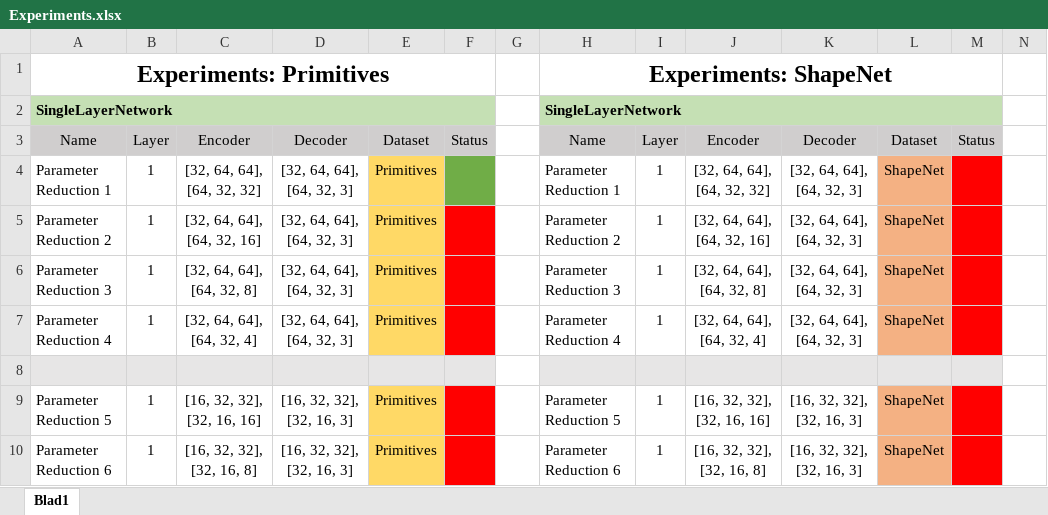
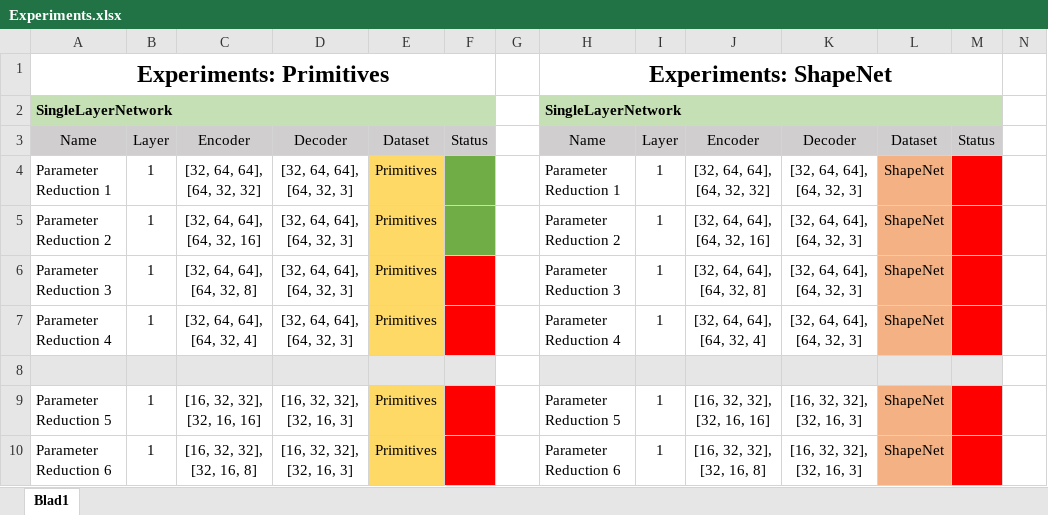
Before and after one commit to JonasVervloet/Generative-Point-Clouds, an Excel workbook: Experiments.xlsx, sheet Blad1, drawn as a sheet; only a part is shown; values as stored, in another font and other column widths than the file's, no borders; the diff names each change by its address in the sheet, - before the commit and + after, or states it on an @@ line.

```diff
--- a/Experiments.xlsx (sheet Blad1)
+++ b/Experiments.xlsx (sheet Blad1)
-F5 fill: #FF0000
+F5 fill: #70AD47
```
Also changed, not shown: 2 other files.
